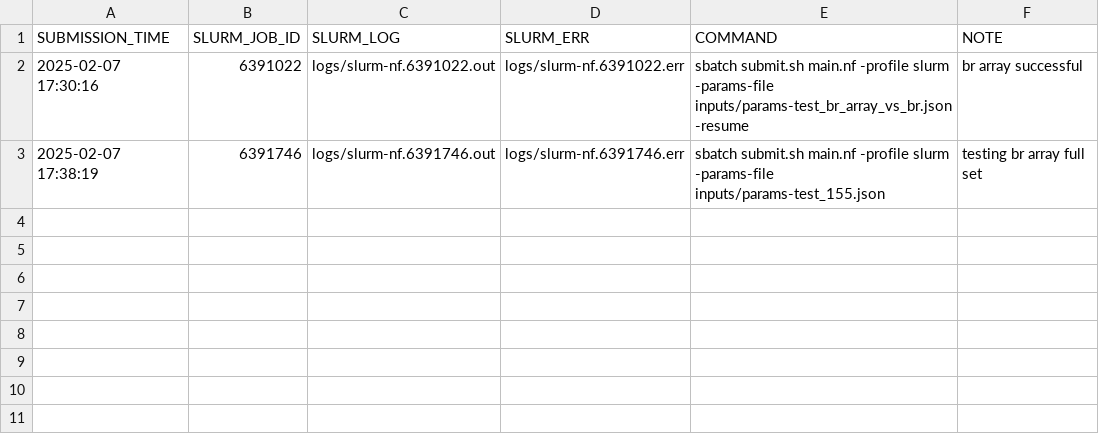
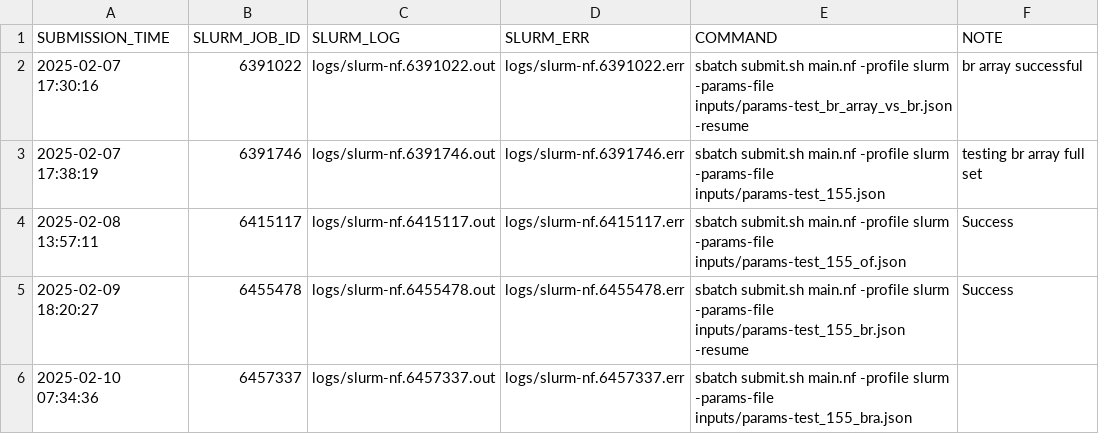
Before and after one commit to dmckeow/orthologs, a TSV file: joblog.tsv, drawn as a sheet; the diff names each change by its address in the sheet, - before the commit and + after, or states it on an @@ line.

```diff
--- a/joblog.tsv
+++ b/joblog.tsv
+row 4: 2025-02-08 13:57:11 | 6415117 | logs/slurm-nf.6415117.out | logs/slurm-nf.6415117.err | sbatch submit.sh main.nf -profile slurm -params-file inputs/params-test_155_of.json | Success
+row 5: 2025-02-09 18:20:27 | 6455478 | logs/slurm-nf.6455478.out | logs/slurm-nf.6455478.err | sbatch submit.sh main.nf -profile slurm -params-file inputs/params-test_155_br.json -resume | Success
+row 6: 2025-02-10 07:34:36 | 6457337 | logs/slurm-nf.6457337.out | logs/slurm-nf.6457337.err | sbatch submit.sh main.nf -profile slurm -params-file inputs/params-test_155_bra.json
```
Also changed, not shown: 8 other files.
